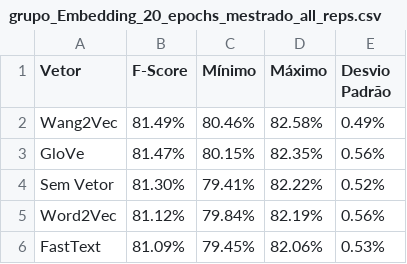
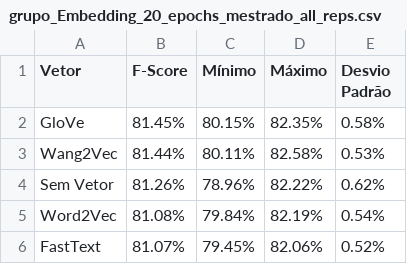
Before and after one commit to pvcastro/deeplearningufg, a CSV file: anova/grupo_Embedding_20_epochs_mestrado_all_reps.csv, drawn as a sheet.

```diff
--- a/anova/grupo_Embedding_20_epochs_mestrado_all_reps.csv
+++ b/anova/grupo_Embedding_20_epochs_mestrado_all_reps.csv
@@ -1,6 +1,6 @@
 Vetor,F-Score,Mínimo,Máximo,Desvio Padrão
-Wang2Vec,81.49%,80.46%,82.58%,0.49%
-GloVe,81.47%,80.15%,82.35%,0.56%
-Sem Vetor,81.30%,79.41%,82.22%,0.52%
-Word2Vec,81.12%,79.84%,82.19%,0.56%
-FastText,81.09%,79.45%,82.06%,0.53%
+GloVe,81.45%,80.15%,82.35%,0.58%
+Wang2Vec,81.44%,80.11%,82.58%,0.53%
+Sem Vetor,81.26%,78.96%,82.22%,0.62%
+Word2Vec,81.08%,79.84%,82.19%,0.54%
+FastText,81.07%,79.45%,82.06%,0.52%
```
Also changed, not shown: anova/grupo_Model_Rep_Emb_Emb-Typ_20_epochs_mestrado_all_reps.csv, anova/grupo_Representation_20_epochs_mestrado_all_reps.csv, 11 other files.
